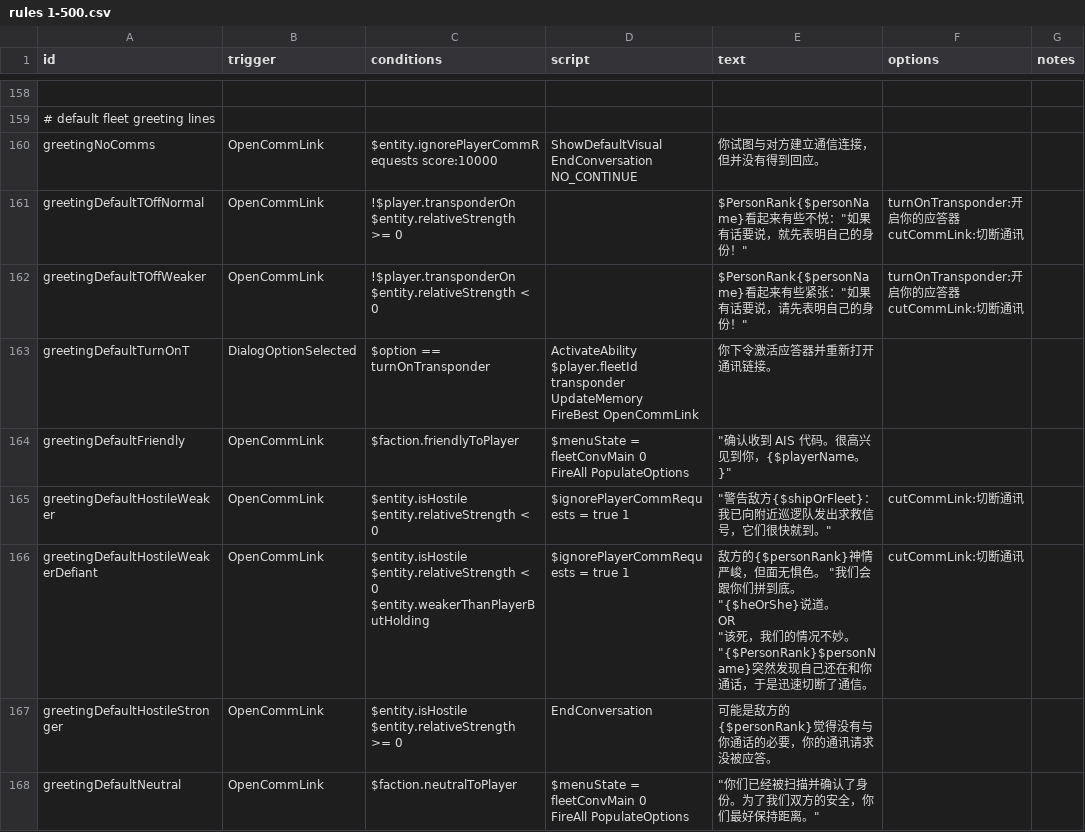
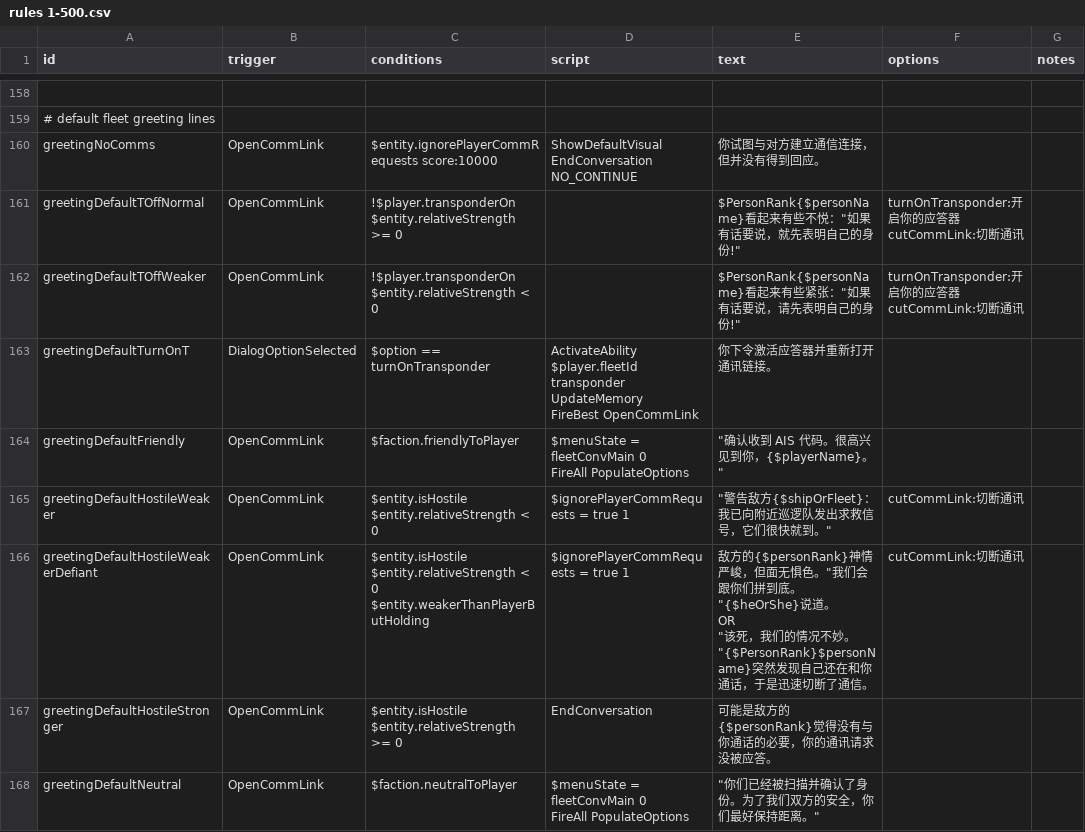
Before and after one commit to TruthOriginem/Starsector-0951-Localization, a CSV file: localization/data/campaign/rules分段/rules 1-500.csv, drawn as a sheet; only a part is shown, gaps mark what is left out; the diff covers the shown part only.

```diff
--- a/localization/data/campaign/rules分段/rules 1-500.csv
+++ b/localization/data/campaign/rules分段/rules 1-500.csv
@@ -447,8 +442,6 @@ EndConversation NO_CONTINUE",你试图与对方建立通信连接，但并没有
-greetingDefaultTOffNormal,OpenCommLink,"!$player.transponderOn
-$entity.relativeStrength >= 0",,"$PersonRank{$personName}看起来有些不悦：""如果有话要说，就先表明自己的身份！""","turnOnTransponder:开启你的应答器
-
-cutCommLink:切断通讯",,
-greetingDefaultTOffWeaker,OpenCommLink,"!$player.transponderOn
-$entity.relativeStrength < 0",,"$PersonRank{$personName}看起来有些紧张：""如果有话要说，请先表明自己的身份！""","turnOnTransponder:开启你的应答器
-
-cutCommLink:切断通讯",,
+greetingDefaultTOffNormal,OpenCommLink,"!$player.transponderOn
+$entity.relativeStrength >= 0",,"$PersonRank{$personName}看起来有些不悦：""如果有话要说，就先表明自己的身份!""","turnOnTransponder:开启你的应答器
+cutCommLink:切断通讯",
+greetingDefaultTOffWeaker,OpenCommLink,"!$player.transponderOn
+$entity.relativeStrength < 0",,"$PersonRank{$personName}看起来有些紧张：""如果有话要说，请先表明自己的身份!""","turnOnTransponder:开启你的应答器
+cutCommLink:切断通讯",
@@ -458,2 +451,2 @@ FireBest OpenCommLink",你下令激活应答器并重新打开通讯链接。,,,
-greetingDefaultFriendly,OpenCommLink,$faction.friendlyToPlayer,"$menuState = fleetConvMain 0
-FireAll PopulateOptions","""确认收到 AIS 代码。很高兴见到你，{$playerName。}""",,,
+greetingDefaultFriendly,OpenCommLink,$faction.friendlyToPlayer,"$menuState = fleetConvMain 0
+FireAll PopulateOptions","""确认收到 AIS 代码。很高兴见到你，{$playerName}。""",,
@@ -462,5 +455,5 @@ $entity.relativeStrength < 0",$ignorePlayerCommRequests = true 1,"""警告敌方
-greetingDefaultHostileWeakerDefiant,OpenCommLink,"$entity.isHostile
-$entity.relativeStrength < 0
-$entity.weakerThanPlayerButHolding",$ignorePlayerCommRequests = true 1,"敌方的{$personRank}神情严峻，但面无惧色。 ""我们会跟你们拼到底。""{$heOrShe}说道。
-OR
-""该死，我们的情况不妙。""{$PersonRank}$personName}突然发现自己还在和你通话，于是迅速切断了通信。",cutCommLink:切断通讯,,
+greetingDefaultHostileWeakerDefiant,OpenCommLink,"$entity.isHostile
+$entity.relativeStrength < 0
+$entity.weakerThanPlayerButHolding",$ignorePlayerCommRequests = true 1,"敌方的{$personRank}神情严峻，但面无惧色。""我们会跟你们拼到底。""{$heOrShe}说道。
+OR
+""该死，我们的情况不妙。""{$PersonRank}$personName}突然发现自己还在和你通话，于是迅速切断了通信。",cutCommLink:切断通讯,
```
Also changed, not shown: 106 edited cells elsewhere in this file, localization/data/campaign/rules分段/rules 1401-1600.csv, localization/data/campaign/rules分段/rules 1590-1797 3908.csv, 8 other files.
